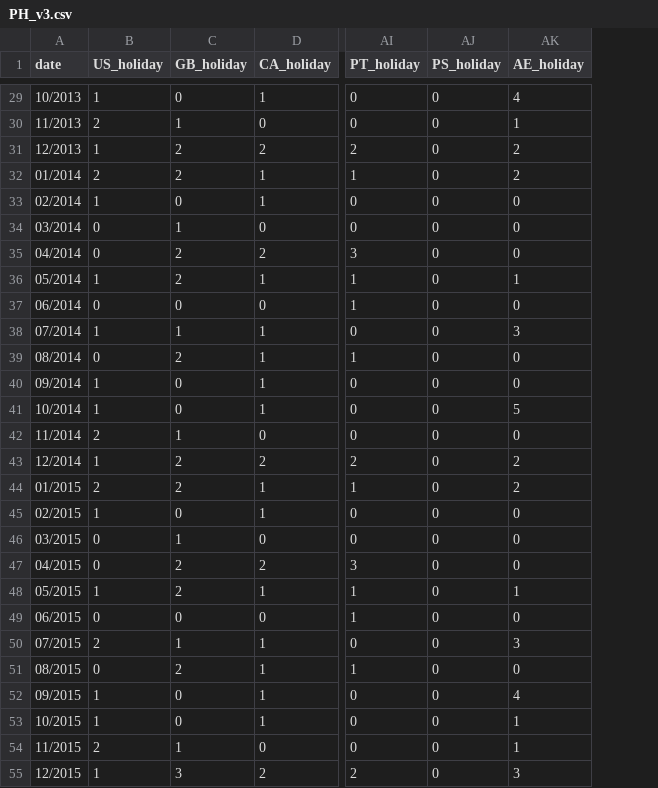
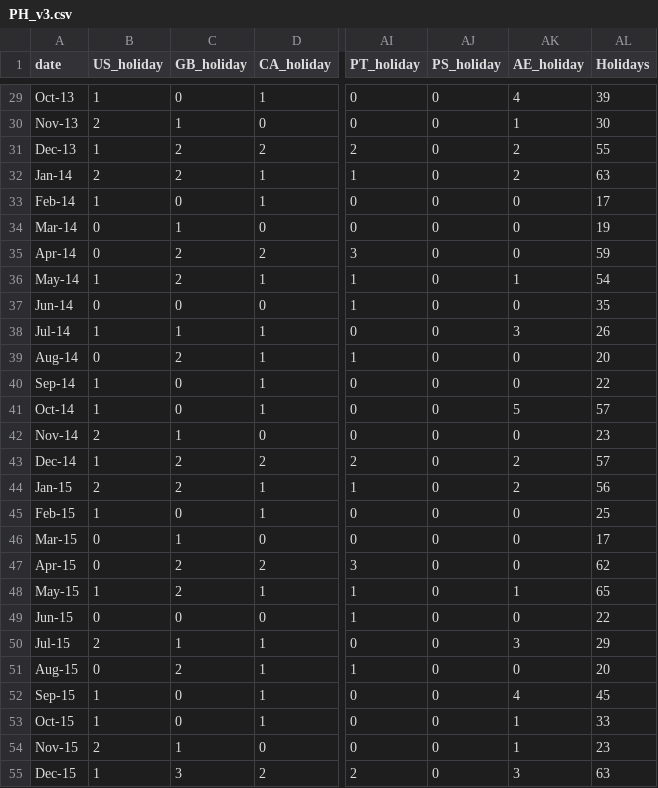
Before and after one commit to PaschalisLagias/Cyber-trend-forecasting, a CSV file: Data_Preparation/Python_Holidays/PH_v3.csv, drawn as a sheet; only a part is shown, gaps mark what is left out; the diff covers the shown part only; the diff names each change by its address in the sheet, - before the commit and + after, or states it on an @@ line.

Commit message:
Holidays data version 3.

```diff
--- a/Data_Preparation/Python_Holidays/PH_v3.csv
+++ b/Data_Preparation/Python_Holidays/PH_v3.csv
+column AL (Holidays), rows 29-55: 39 | 30 | 55 | 63 | 17 | 19 | 59 | 54 | 35 | 26 | 20 | 22 | 57 | 23 | 57 | 56 | 25 | 17 | 62 | 65 | 22 | 29 | 20 | 45 | 33 | 23 | 63
-A29 (date): 10/2013
+A29 (date): Oct-13
-A30 (date): 11/2013
+A30 (date): Nov-13
-A31 (date): 12/2013
+A31 (date): Dec-13
-A32 (date): 01/2014
+A32 (date): Jan-14
-A33 (date): 02/2014
+A33 (date): Feb-14
-A34 (date): 03/2014
+A34 (date): Mar-14
-A35 (date): 04/2014
+A35 (date): Apr-14
-A36 (date): 05/2014
+A36 (date): May-14
-A37 (date): 06/2014
+A37 (date): Jun-14
-A38 (date): 07/2014
+A38 (date): Jul-14
-A39 (date): 08/2014
+A39 (date): Aug-14
-A40 (date): 09/2014
+A40 (date): Sep-14
-A41 (date): 10/2014
+A41 (date): Oct-14
-A42 (date): 11/2014
+A42 (date): Nov-14
-A43 (date): 12/2014
+A43 (date): Dec-14
-A44 (date): 01/2015
+A44 (date): Jan-15
-A45 (date): 02/2015
+A45 (date): Feb-15
-A46 (date): 03/2015
+A46 (date): Mar-15
-A47 (date): 04/2015
+A47 (date): Apr-15
-A48 (date): 05/2015
+A48 (date): May-15
-A49 (date): 06/2015
+A49 (date): Jun-15
-A50 (date): 07/2015
+A50 (date): Jul-15
-A51 (date): 08/2015
+A51 (date): Aug-15
-A52 (date): 09/2015
+A52 (date): Sep-15
-A53 (date): 10/2015
+A53 (date): Oct-15
-A54 (date): 11/2015
+A54 (date): Nov-15
-A55 (date): 12/2015
+A55 (date): Dec-15
```
Also changed, not shown: 150 edited cells elsewhere in this file.
